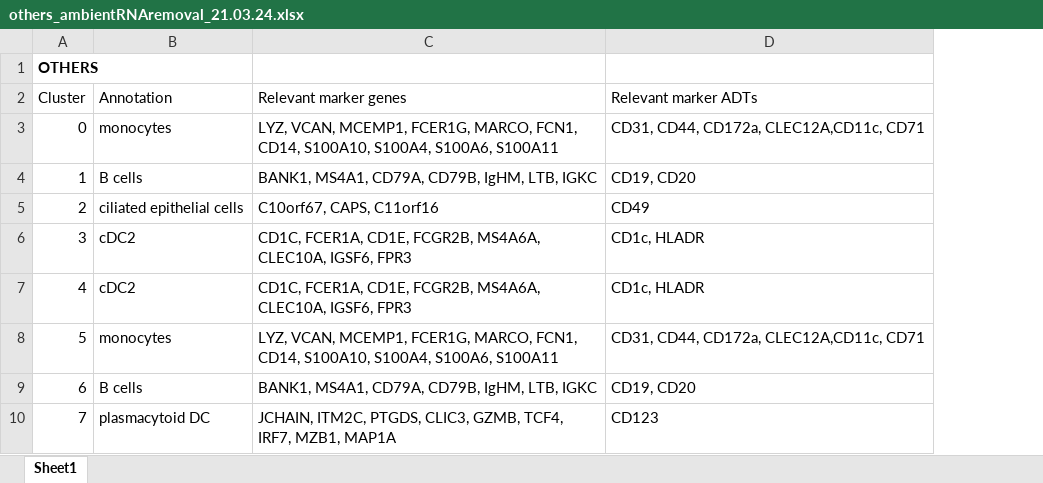
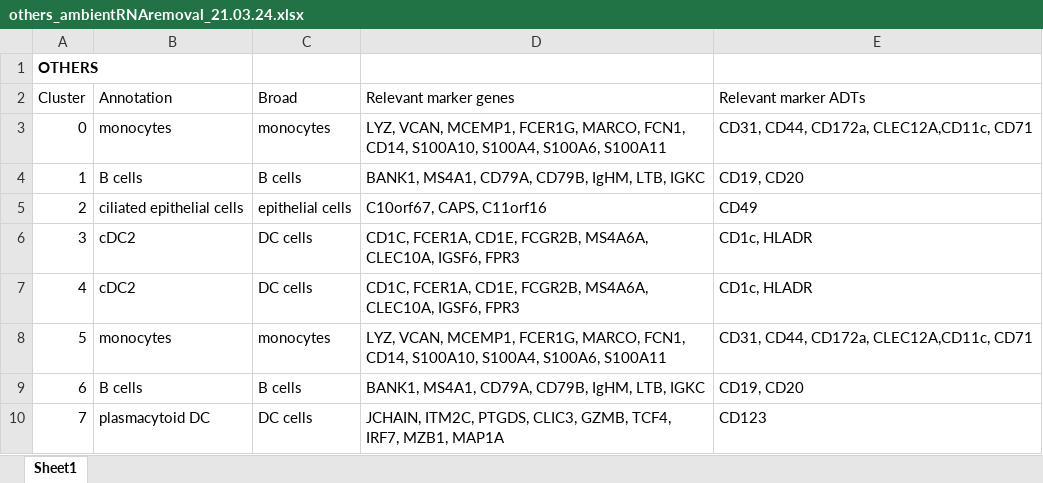
Before and after one commit to Oshlack/paediatric-cf-inflammation-citeseq, an Excel workbook: data/cluster_annotations/others_ambientRNAremoval_21.03.24.xlsx, sheet Sheet1, drawn as a sheet; only a part is shown; values as stored, in another font and other column widths than the file's, no borders; the diff names each change by its address in the sheet, - before the commit and + after, or states it on an @@ line.

```diff
--- a/data/cluster_annotations/others_ambientRNAremoval_21.03.24.xlsx (sheet Sheet1)
+++ b/data/cluster_annotations/others_ambientRNAremoval_21.03.24.xlsx (sheet Sheet1)
+column C (Broad), rows 3-10: monocytes | B cells | epithelial cells | DC cells | DC cells | monocytes | B cells | DC cells
```
Also changed, not shown: 15 other files.
